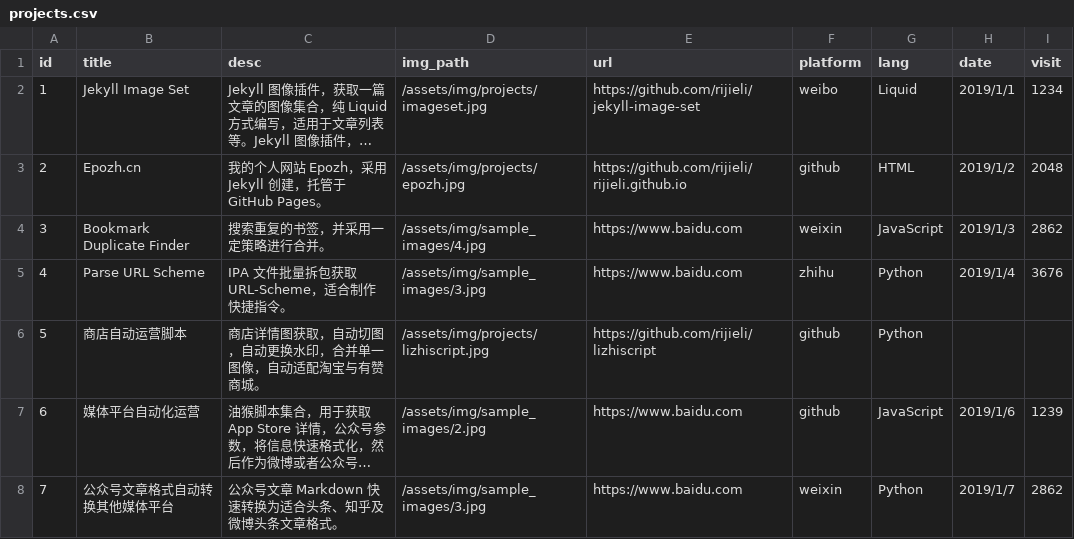
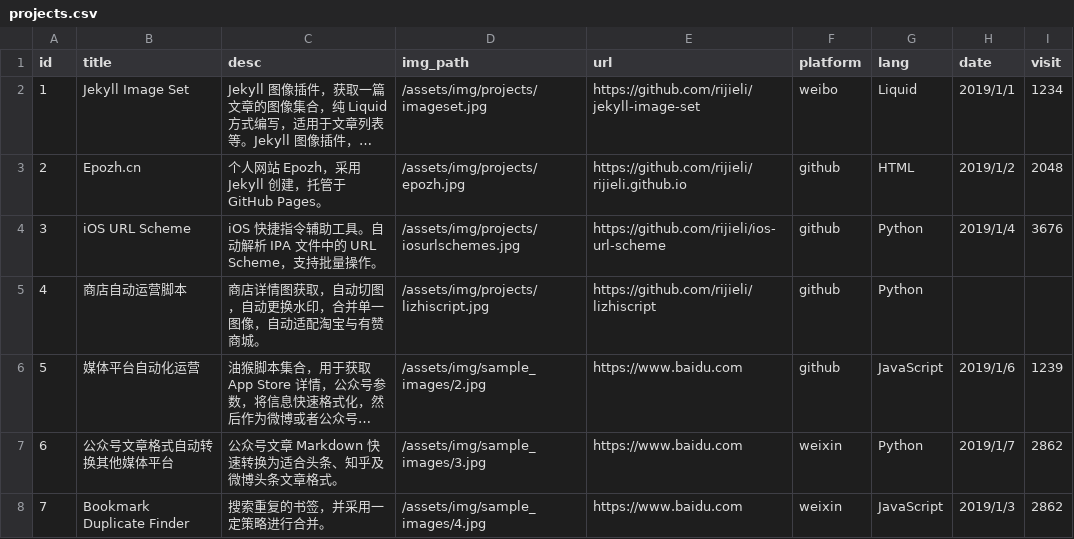
Before and after one commit to rijieli/epozh_dev, a CSV file: _data/projects.csv, drawn as a sheet; long unchanged cells end in …; addresses are those after the commit; the diff names each change by its address in the sheet, - before the commit and + after, or states it on an @@ line.

```diff
--- a/_data/projects.csv
+++ b/_data/projects.csv
-C3 (desc): 我的个人网站 Epozh，采用 Jekyll 创建，托管于 GitHub Pages。
+C3 (desc): 个人网站 Epozh，采用 Jekyll 创建，托管于 GitHub Pages。
@@ column A (id) renumbered between rows 4 and 7 @@
-B4 (title): Parse URL Scheme
+B4 (title): iOS URL Scheme
-C4 (desc): IPA 文件批量拆包获取 URL-Scheme，适合制作快捷指令。
+C4 (desc): iOS 快捷指令辅助工具。自动解析 IPA 文件中的 URL Scheme，支持批量操作。
-D4 (img_path): /assets/img/sample_images/3.jpg
+D4 (img_path): /assets/img/projects/iosurlschemes.jpg
-E4 (url): https://www.baidu.com
+E4 (url): https://github.com/rijieli/ios-url-scheme
-F4 (platform): zhihu
+F4 (platform): github
@@ row 4 moved to row 8: 7 @@
```
Also changed, not shown: 3 other files.
